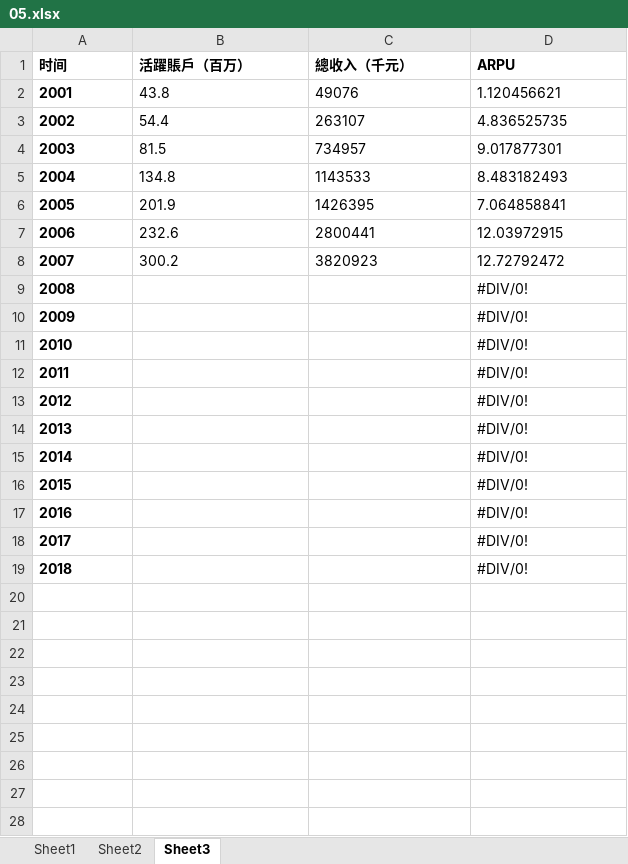
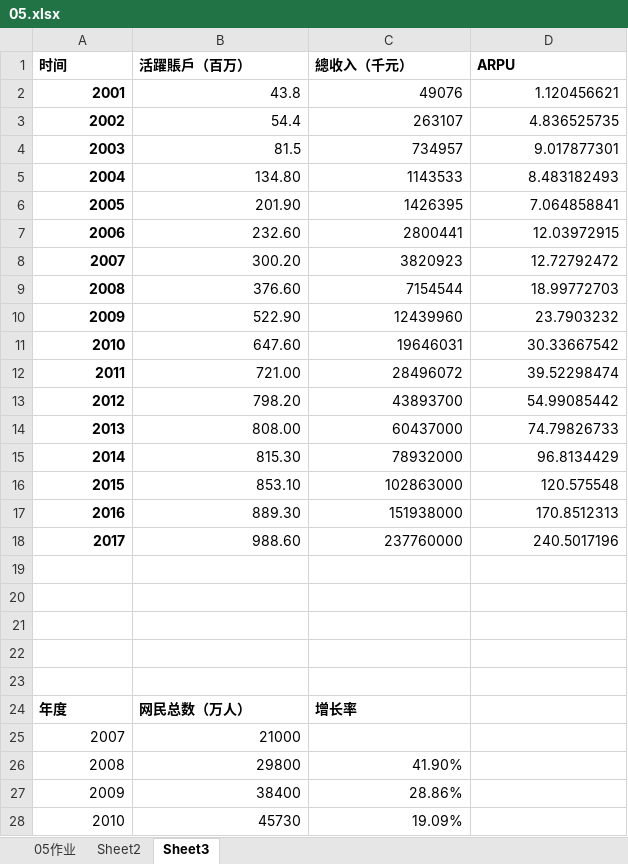
Before and after one commit to linjin101/Quant-trading, an Excel workbook: 金融资料/九斗数据/05/05.xlsx, sheet Sheet3, drawn as a sheet; only a part is shown; values as stored, in another font and other column widths than the file's, no borders; charts and pictures not drawn; removed rows and columns are numbered as before the commit, all else as after; the diff covers the shown part only; the diff names each change by its address in the sheet, - before the commit and + after, or states it on an @@ line.

```diff
--- a/金融资料/九斗数据/05/05.xlsx (sheet Sheet3)
+++ b/金融资料/九斗数据/05/05.xlsx (sheet Sheet3)
-sheet tab: Sheet1
+sheet tab: 05作业
-A2:D8 alignment: left
+A2:D8 alignment: right
-B5 (活躍賬戶（百万）): 134.8
+B5 (活躍賬戶（百万）): 134.80
-B6 (活躍賬戶（百万）): 201.9
+B6 (活躍賬戶（百万）): 201.90
-B7 (活躍賬戶（百万）): 232.6
+B7 (活躍賬戶（百万）): 232.60
-B8 (活躍賬戶（百万）): 300.2
+B8 (活躍賬戶（百万）): 300.20
-row 9: 2008 |  |  | #DIV/0!
-row 10: 2009 |  |  | #DIV/0!
-row 11: 2010 |  |  | #DIV/0!
-row 12: 2011 |  |  | #DIV/0!
-row 13: 2012 |  |  | #DIV/0!
-row 14: 2013 |  |  | #DIV/0!
+row 9: 2008 | 376.60 | 7154544 | 18.99772703
+row 10: 2009 | 522.90 | 12439960 | 23.7903232
+row 11: 2010 | 647.60 | 19646031 | 30.33667542
+row 12: 2011 | 721.00 | 28496072 | 39.52298474
+row 13: 2012 | 798.20 | 43893700 | 54.99085442
+row 14: 2013 | 808.00 | 60437000 | 74.79826733
+row 15: 2014 | 815.30 | 78932000 | 96.8134429
+row 16: 2015 | 853.10 | 102863000 | 120.575548
+row 17: 2016 | 889.30 | 151938000 | 170.8512313
+row 18: 2017 | 988.60 | 237760000 | 240.5017196
-row 19: 2014 |  |  | #DIV/0!
+row 19: (empty)
-row 20: 2015 |  |  | #DIV/0!
+row 20: (empty)
-row 21: 2016 |  |  | #DIV/0!
+row 21: (empty)
-row 22: 2017 |  |  | #DIV/0!
+row 22: (empty)
-row 23: 2018 |  |  | #DIV/0!
+row 23: (empty)
+row 24: 年度 | 网民总数（万人） | 增长率
+row 25: 2007 | 21000
+row 26: 2008 | 29800 | 41.90%
+row 27: 2009 | 38400 | 28.86%
+row 28: 2010 | 45730 | 19.09%
```
Also changed, not shown: 7 added rows elsewhere in this sheet, sheet 05作业, charts or pictures, 11 other files.
